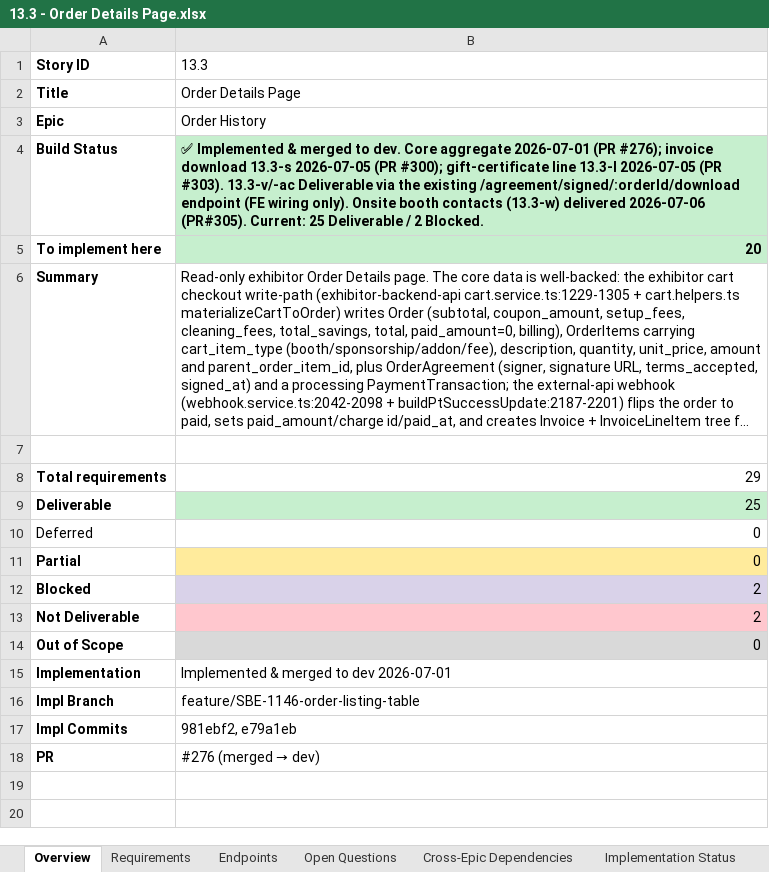
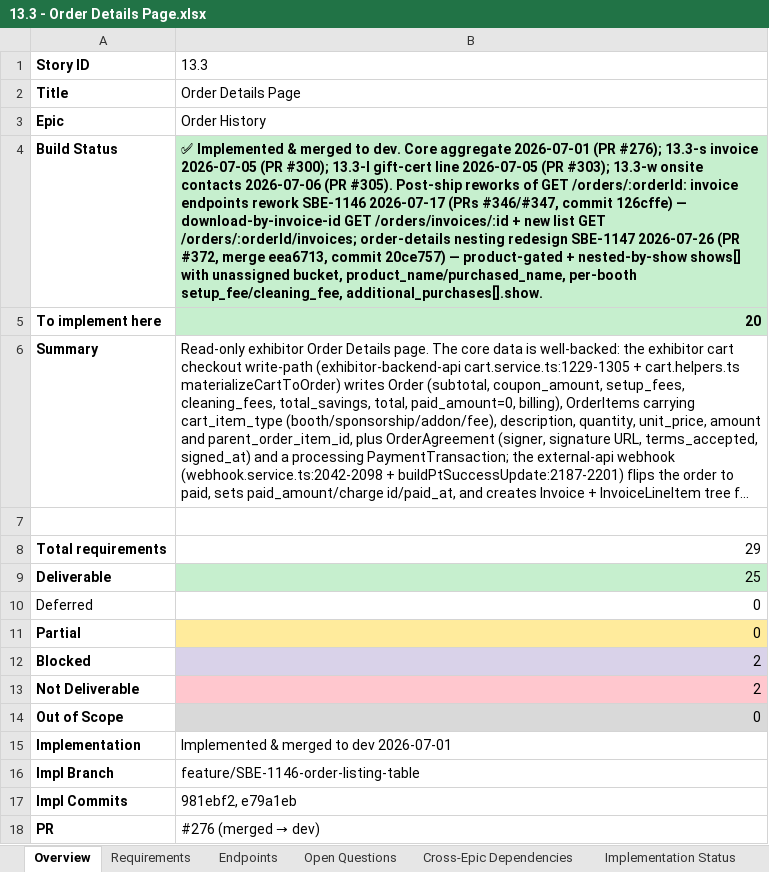
Before and after one commit to prantikUIPL/sbe-backend-workspace, an Excel workbook: order_history/13.3-order-details-page/13.3 - Order Details Page.xlsx, sheet Overview, drawn as a sheet; long unchanged cells end in …; values as stored, in another font and other column widths than the file's, no borders; the diff names each change by its address in the sheet, - before the commit and + after, or states it on an @@ line.

Commit message:
docs(order-history): record SBE-1147 nesting + SBE-1146 invoice rework on the 13.3 docs
Both merged to dev and previously undocumented. GET /orders/:orderId is
now product-gated and nested-by-show (shows[] with per-show booths/add_ons/
sponsorships/onsite_contact, unassigned bucket, product_name/purchased_name,
per-booth setup_fee/cleaning_fee, additional_purchases[].show); the invoice
route was split into GET /orders/:orderId/invoices (list) + GET /orders/
invoices/:id (download by id), replacing the old latest-only route.

Updated 13.3 feasibility .md/.xlsx, orders-guide capability + contract
(md/mmd/regenerated svg) + endpoint catalog, feasibility summary xlsx, and
the build consolidation reuse map; added the SBE-1147 implementation plan.

```diff
--- a/order_history/13.3-order-details-page/13.3 - Order Details Page.xlsx (sheet Overview)
+++ b/order_history/13.3-order-details-page/13.3 - Order Details Page.xlsx (sheet Overview)
-B4: …(PR #276); invoice download 13.3-s 2026-07-05 (PR #300); gift-certificate line 13.3-l 2026-07-05 (PR #303). 13.3-v/-ac Deliverable via the existing /agreement/signed/:orderId/download endpoint (FE wiring only). Onsite booth contacts (13.3-w) delivered 2026-07-06 (PR#305). Current: 25 Deliverable / 2 Blocked.
+B4: …(PR #276); 13.3-s invoice 2026-07-05 (PR #300); 13.3-l gift-cert line 2026-07-05 (PR #303); 13.3-w onsite contacts 2026-07-06 (PR #305). Post-ship reworks of GET /orders/:orderId: invoice endpoints rework SBE-1146 2026-07-17 (PRs #346/#347, commit 126cffe) — download-by-invoice-id GET /orders/invoices/:id + new list GET /orders/:orderId/invoices; order-details nesting redesign SBE-1147 2026-07-26 (PR #372, merge eea6713, commit 20ce757) — product-gated + nested-by-show shows[] with unassigned bucket, product_name/purchased_name, per-booth setup_fee/cleaning_fee, additional_purchases[].show.
```
Also changed, not shown: sheet Endpoints, sheet Implementation Status, order_history/_Order History - Feasibility Summary.xlsx, 10 other files.
